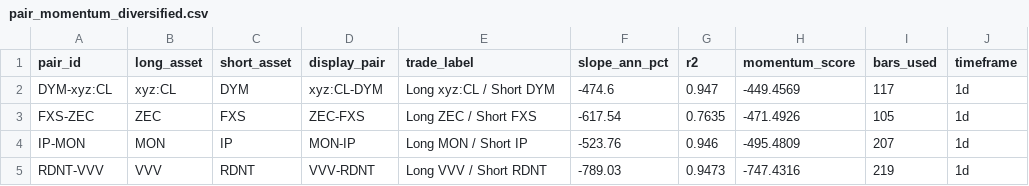
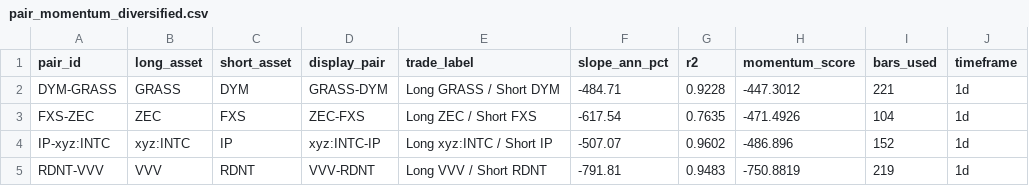
Before and after one commit to akiforge-lab/hyperliquid-momentum-scanner, a CSV file: output/pair_momentum_diversified.csv, drawn as a sheet.

```diff
--- a/output/pair_momentum_diversified.csv
+++ b/output/pair_momentum_diversified.csv
@@ -1,5 +1,5 @@
 pair_id,long_asset,short_asset,display_pair,trade_label,slope_ann_pct,r2,momentum_score,bars_used,timeframe
-DYM-xyz:CL,xyz:CL,DYM,xyz:CL-DYM,Long xyz:CL / Short DYM,-474.6,0.947,-449.4569,117,1d
-FXS-ZEC,ZEC,FXS,ZEC-FXS,Long ZEC / Short FXS,-617.54,0.7635,-471.4926,105,1d
-IP-MON,MON,IP,MON-IP,Long MON / Short IP,-523.76,0.946,-495.4809,207,1d
-RDNT-VVV,VVV,RDNT,VVV-RDNT,Long VVV / Short RDNT,-789.03,0.9473,-747.4316,219,1d
+DYM-GRASS,GRASS,DYM,GRASS-DYM,Long GRASS / Short DYM,-484.71,0.9228,-447.3012,221,1d
+FXS-ZEC,ZEC,FXS,ZEC-FXS,Long ZEC / Short FXS,-617.54,0.7635,-471.4926,104,1d
+IP-xyz:INTC,xyz:INTC,IP,xyz:INTC-IP,Long xyz:INTC / Short IP,-507.07,0.9602,-486.896,152,1d
+RDNT-VVV,VVV,RDNT,VVV-RDNT,Long VVV / Short RDNT,-791.81,0.9483,-750.8819,219,1d
```
Also changed, not shown: output/all_rankings.csv, output/pair_momentum.csv, 8 other files.
